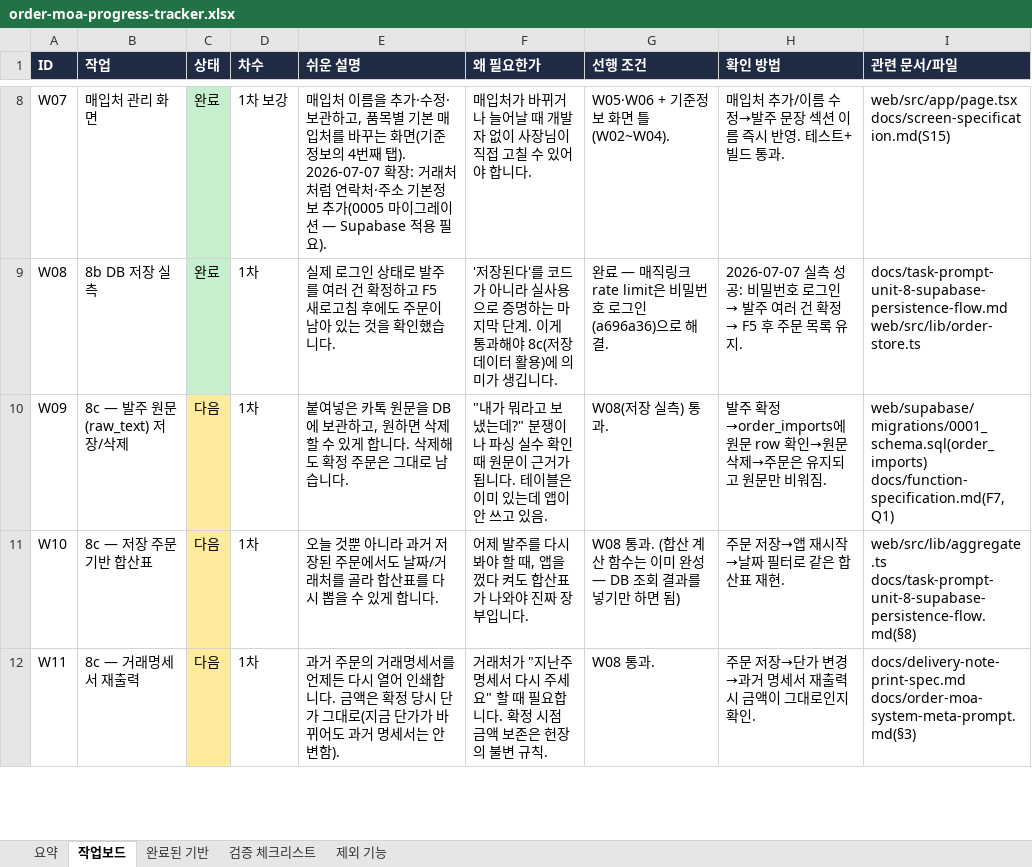
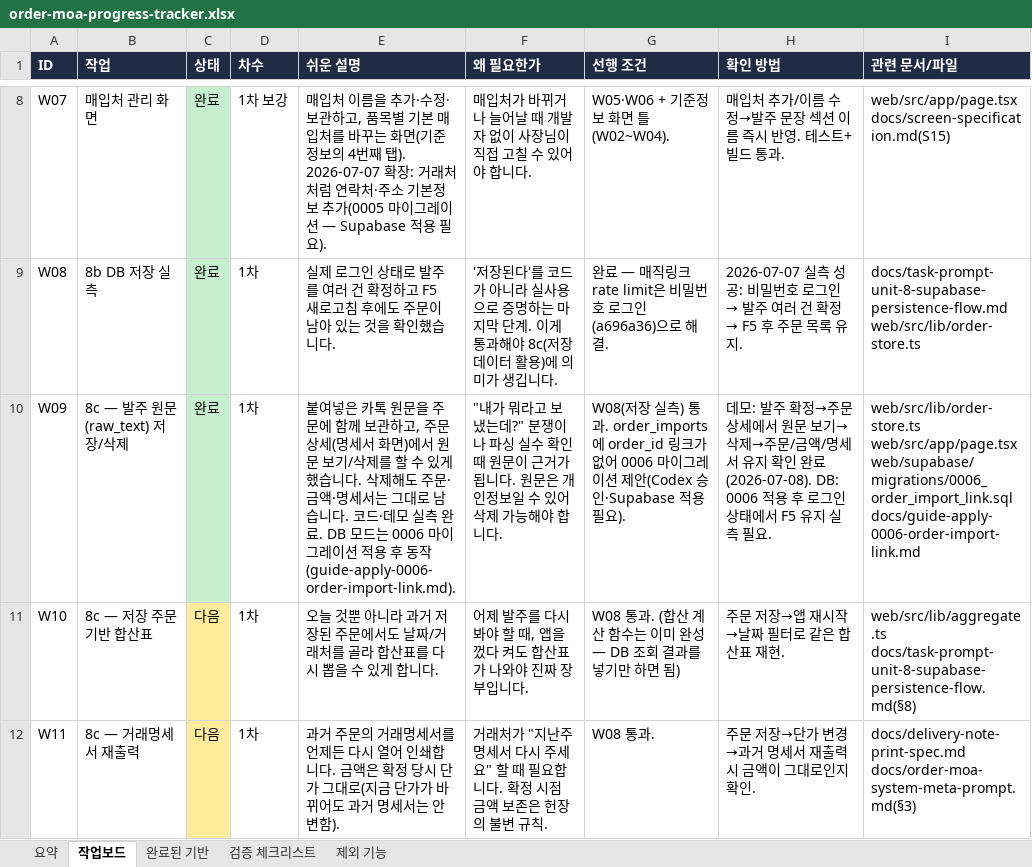
Before and after one commit to ssangyong119-hub/order-moa, an Excel workbook: docs/order-moa-progress-tracker.xlsx, sheet 작업보드, drawn as a sheet; only a part is shown, gaps mark what is left out; values as stored, in another font and other column widths than the file's, no borders; ↵ is a line break in a cell; the diff names each change by its address in the sheet, - before the commit and + after, or states it on an @@ line.

Commit message:
feat: add order raw text retention controls

```diff
--- a/docs/order-moa-progress-tracker.xlsx (sheet 작업보드)
+++ b/docs/order-moa-progress-tracker.xlsx (sheet 작업보드)
-C10 (상태): 다음
+C10 (상태): 완료
-C10 fill: #FFEB9C
+C10 fill: #C6EFCE
-E10 (쉬운 설명): …원문을 DB에 보관하고, 원하면 삭제할 수 있게 합니다. 삭제해도 확정 주문은 그대로 남습니다.
+E10 (쉬운 설명): …원문을 주문에 함께 보관하고, 주문 상세(명세서 화면)에서 원문 보기/삭제를 할 수 있게 했습니다. 삭제해도 주문·금액·명세서는 그대로 남습니다. 코드·데모 실측 완료. DB 모드는 0006 마이그레이션 적용 후 동작(guide-apply-0006-order-import-link.md).
-F10 (왜 필요한가): …됩니다. 테이블은 이미 있는데 앱이 안 쓰고 있음.
+F10 (왜 필요한가): …됩니다. 원문은 개인정보일 수 있어 삭제 가능해야 합니다.
-G10 (선행 조건): …) 통과.
+G10 (선행 조건): …) 통과. order_imports에 order_id 링크가 없어 0006 마이그레이션 제안(Codex 승인·Supabase 적용 필요).
-H10 (확인 방법): 발주 확정→order_imports에 원문 row 확인→원문 삭제→주문은 유지되고 원문만 비워짐.
+H10 (확인 방법): 데모: 발주 확정→주문 상세에서 원문 보기→삭제→주문/금액/명세서 유지 확인 완료(2026-07-08). DB: 0006 적용 후 로그인 상태에서 F5 유지 실측 필요.
-I10 (관련 문서/파일): web/supabase/migrations/0001_schema.sql(order_imports) ↵ docs/function-specification.md(F7, Q1)
+I10 (관련 문서/파일): web/src/lib/order-store.ts ↵ web/src/app/page.tsx ↵ web/supabase/migrations/0006_order_import_link.sql ↵ docs/guide-apply-0006-order-import-link.md
```
Also changed, not shown: sheet 요약, 9 other files.
